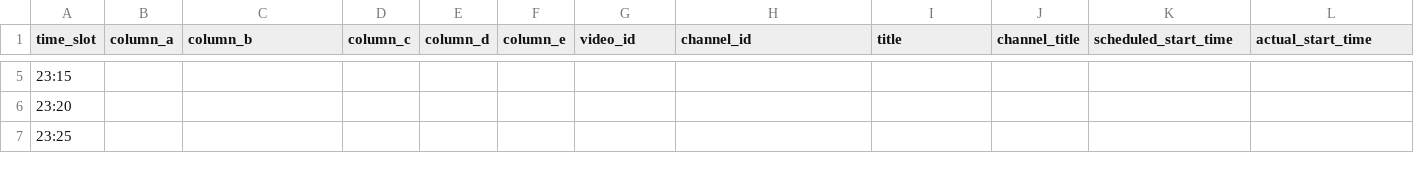
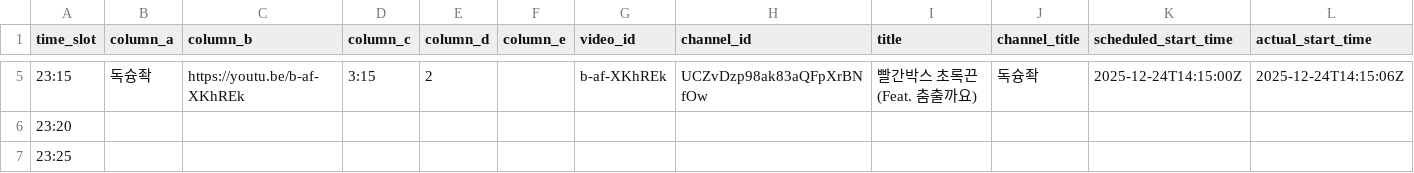
Before and after one commit to ChangpopWiki/premiere-relay-archive-data, a TSV file: 2025/12/2025-12-24.tsv, drawn as a sheet; only a part is shown, gaps mark what is left out; the diff covers the shown part only; the diff names each change by its address in the sheet, - before the commit and + after, or states it on an @@ line.

```diff
--- a/2025/12/2025-12-24.tsv
+++ b/2025/12/2025-12-24.tsv
-B5 (column_a): (empty)
+B5 (column_a): 독슝좍
-C5 (column_b): (empty)
+C5 (column_b): https://youtu.be/b-af-XKhREk
-D5 (column_c): (empty)
+D5 (column_c): 3:15
-E5 (column_d): (empty)
+E5 (column_d): 2
-G5 (video_id): (empty)
+G5 (video_id): b-af-XKhREk
-H5 (channel_id): (empty)
+H5 (channel_id): UCZvDzp98ak83aQFpXrBNfOw
-I5 (title): (empty)
+I5 (title): 빨간박스 초록끈 (Feat. 춤출까요)
-J5 (channel_title): (empty)
+J5 (channel_title): 독슝좍
-K5 (scheduled_start_time): (empty)
+K5 (scheduled_start_time): 2025-12-24T14:15:00Z
-L5 (actual_start_time): (empty)
+L5 (actual_start_time): 2025-12-24T14:15:06Z
```
Also changed, not shown: 33 edited cells elsewhere in this file, 1 other file.
